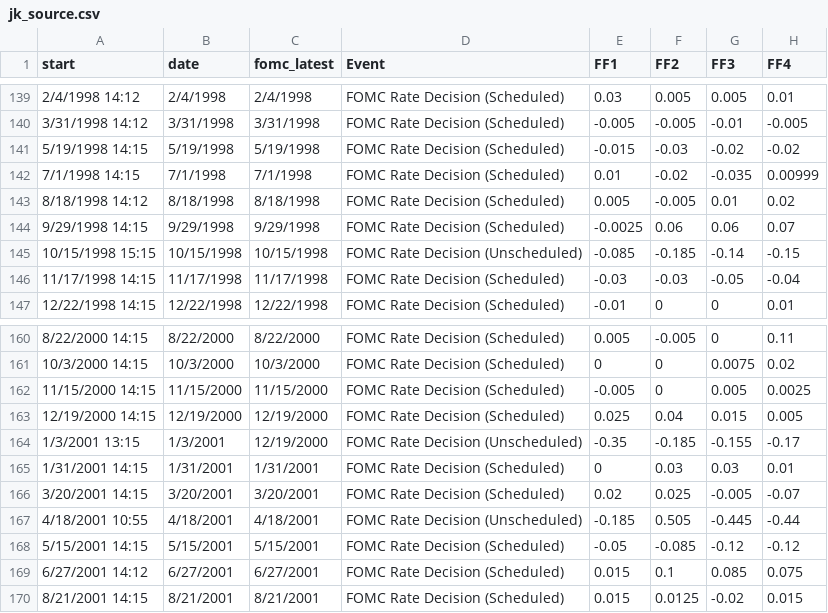
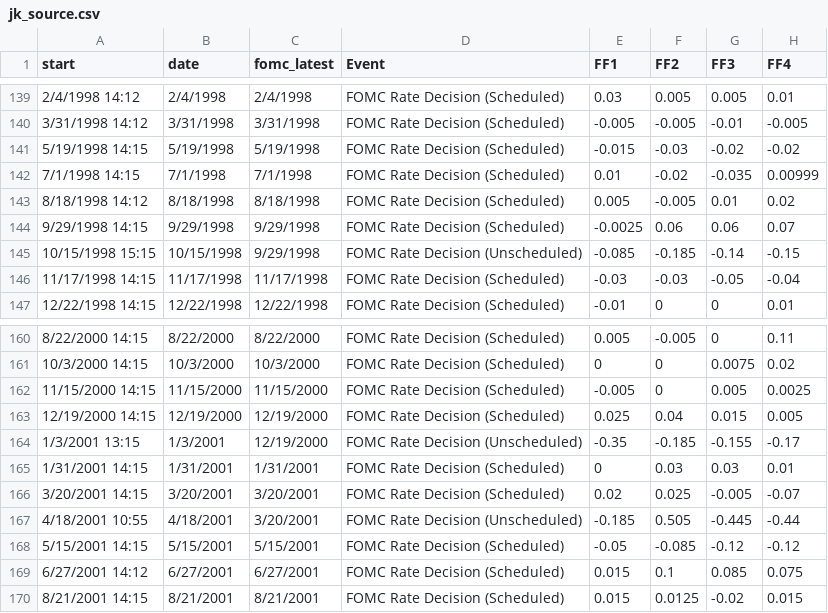
Before and after one commit to paulbousquet/GBMPSurprise, a CSV file: jk_source.csv, drawn as a sheet; only a part is shown, gaps mark what is left out; the diff names each change by its address in the sheet, - before the commit and + after, or states it on an @@ line.

Commit message:
Add files via upload

```diff
--- a/jk_source.csv
+++ b/jk_source.csv
-C145 (fomc_latest): 10/15/1998
+C145 (fomc_latest): 9/29/1998
-C167 (fomc_latest): 4/18/2001
+C167 (fomc_latest): 3/20/2001
```
